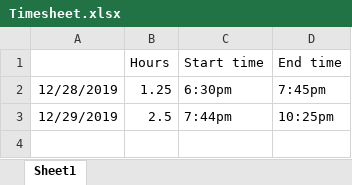
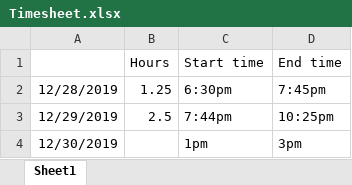
Before and after one commit to mahents97/personal-website, an Excel workbook: Timesheet.xlsx, sheet Sheet1, drawn as a sheet; values as stored, in another font and other column widths than the file's, no borders; the diff names each change by its address in the sheet, - before the commit and + after, or states it on an @@ line.

```diff
--- a/Timesheet.xlsx (sheet Sheet1)
+++ b/Timesheet.xlsx (sheet Sheet1)
+row 4: 12/30/2019 |  | 1pm | 3pm
```
Also changed, not shown: 12 other files.
